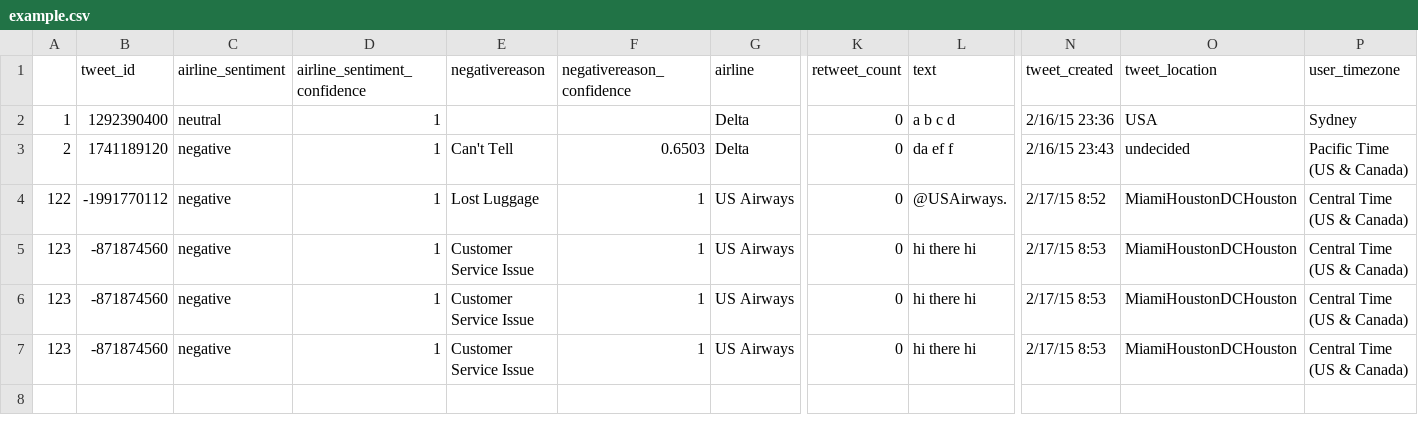
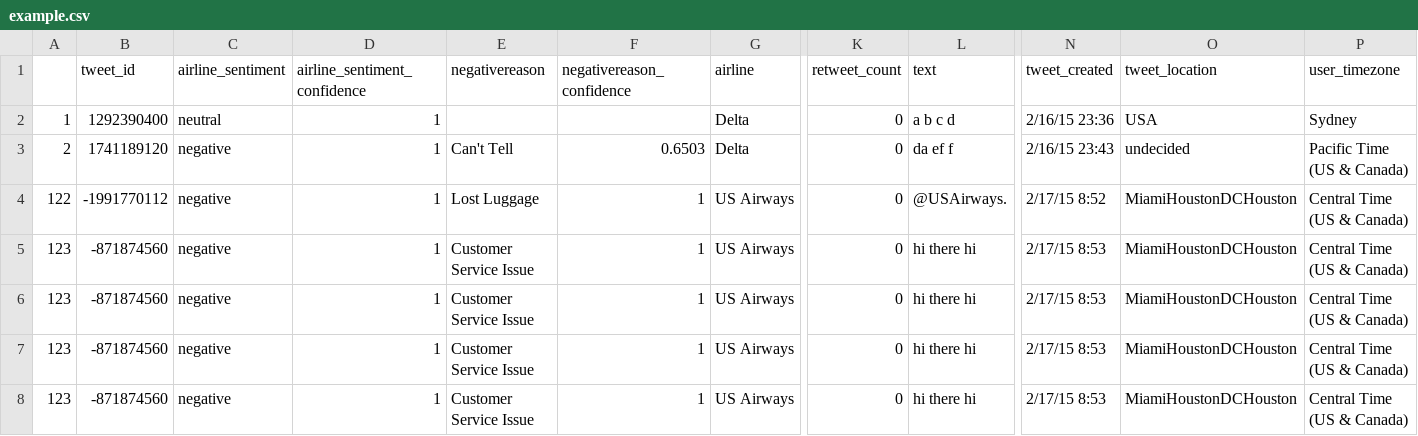
Before and after one commit to ecs160/ECS160HW5-0, a CSV file: example.csv, drawn as a sheet; only a part is shown, gaps mark what is left out; rows hold the shown columns only; the diff names each change by its address in the sheet, - before the commit and + after, or states it on an @@ line.

```diff
--- a/example.csv
+++ b/example.csv
+row 8: 123 | -871874560 | negative | 1 | Customer Service Issue | 1 | US Airways | 0 | hi there hi | 2/17/15 8:53 | MiamiHoustonDCHouston | Central Time (US & Canada)
```
Also changed, not shown: 1 other file.
